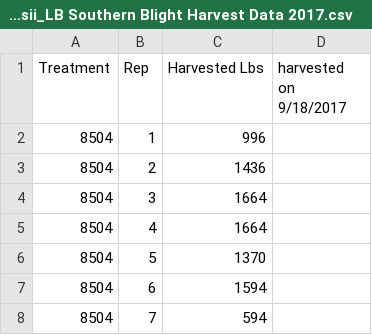
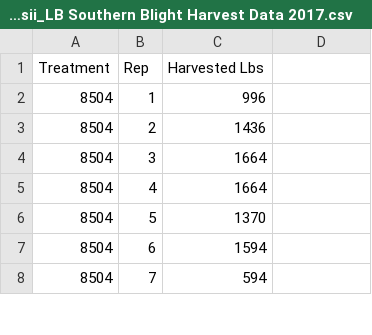
Before and after one commit to putmanlab/processing-tomato-graft-disease, a CSV file: 2_data/graft-rolfsii_LB Southern Blight Harvest Data 2017.csv, drawn as a sheet; only a part is shown; the diff names each change by its address in the sheet, - before the commit and + after, or states it on an @@ line.

```diff
--- a/2_data/graft-rolfsii_LB Southern Blight Harvest Data 2017.csv
+++ b/2_data/graft-rolfsii_LB Southern Blight Harvest Data 2017.csv
-D1: harvested on 9/18/2017
+D1: (empty)
```
Also changed, not shown: 2_data/graft-rolfsii_LB grafted trial 2017.csv, 3 other files.
